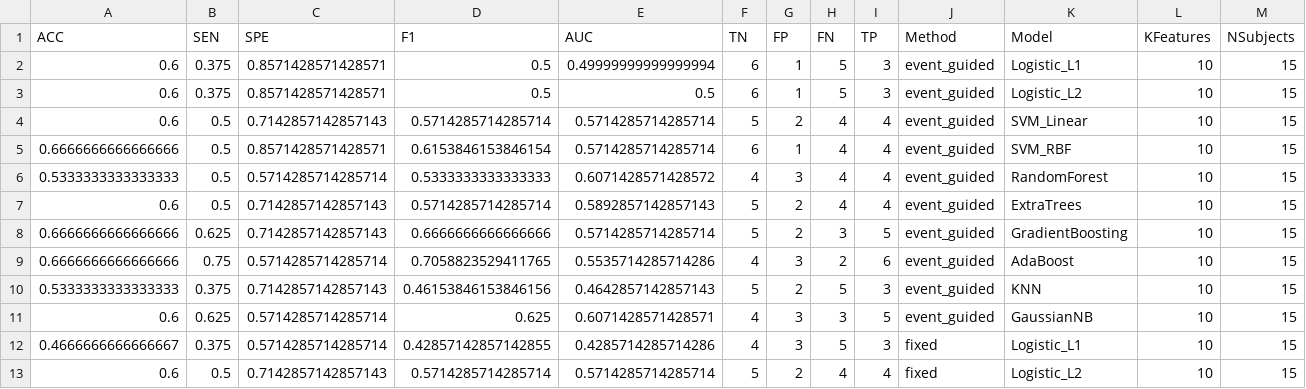
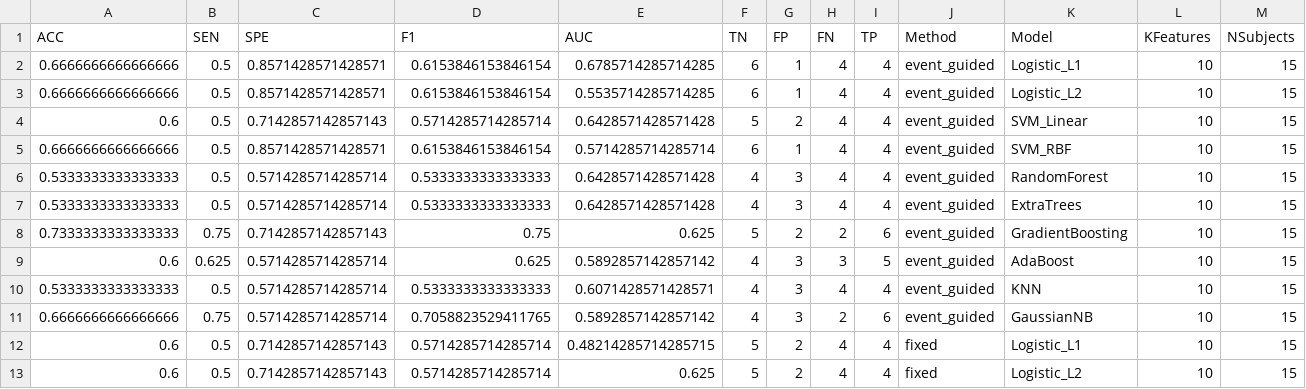
Before and after one commit to ZHENZHENGHE/VMD-based-feature-extraction-framework, a CSV file: results/ml_validation_loso/loso_ml_summary.csv, drawn as a sheet; only a part is shown; the diff covers the shown part only.

```diff
--- a/results/ml_validation_loso/loso_ml_summary.csv
+++ b/results/ml_validation_loso/loso_ml_summary.csv
@@ -1,13 +1,13 @@
 ACC,SEN,SPE,F1,AUC,TN,FP,FN,TP,Method,Model,KFeatures,NSubjects
-0.6,0.375,0.8571428571428571,0.5,0.49999999999999994,6,1,5,3,event_guided,Logistic_L1,10,15
-0.6,0.375,0.8571428571428571,0.5,0.5,6,1,5,3,event_guided,Logistic_L2,10,15
-0.6,0.5,0.7142857142857143,0.5714285714285714,0.5714285714285714,5,2,4,4,event_guided,SVM_Linear,10,15
+0.6666666666666666,0.5,0.8571428571428571,0.6153846153846154,0.6785714285714285,6,1,4,4,event_guided,Logistic_L1,10,15
+0.6666666666666666,0.5,0.8571428571428571,0.6153846153846154,0.5535714285714285,6,1,4,4,event_guided,Logistic_L2,10,15
+0.6,0.5,0.7142857142857143,0.5714285714285714,0.6428571428571428,5,2,4,4,event_guided,SVM_Linear,10,15
 0.6666666666666666,0.5,0.8571428571428571,0.6153846153846154,0.5714285714285714,6,1,4,4,event_guided,SVM_RBF,10,15
-0.5333333333333333,0.5,0.5714285714285714,0.5333333333333333,0.6071428571428572,4,3,4,4,event_guided,RandomForest,10,15
-0.6,0.5,0.7142857142857143,0.5714285714285714,0.5892857142857143,5,2,4,4,event_guided,ExtraTrees,10,15
-0.6666666666666666,0.625,0.7142857142857143,0.6666666666666666,0.5714285714285714,5,2,3,5,event_guided,GradientBoosting,10,15
-0.6666666666666666,0.75,0.5714285714285714,0.7058823529411765,0.5535714285714286,4,3,2,6,event_guided,AdaBoost,10,15
-0.5333333333333333,0.375,0.7142857142857143,0.46153846153846156,0.4642857142857143,5,2,5,3,event_guided,KNN,10,15
-0.6,0.625,0.5714285714285714,0.625,0.6071428571428571,4,3,3,5,event_guided,GaussianNB,10,15
-0.4666666666666667,0.375,0.5714285714285714,0.42857142857142855,0.4285714285714286,4,3,5,3,fixed,Logistic_L1,10,15
-0.6,0.5,0.7142857142857143,0.5714285714285714,0.5714285714285714,5,2,4,4,fixed,Logistic_L2,10,15
+0.5333333333333333,0.5,0.5714285714285714,0.5333333333333333,0.6428571428571428,4,3,4,4,event_guided,RandomForest,10,15
+0.5333333333333333,0.5,0.5714285714285714,0.5333333333333333,0.6428571428571428,4,3,4,4,event_guided,ExtraTrees,10,15
+0.7333333333333333,0.75,0.7142857142857143,0.75,0.625,5,2,2,6,event_guided,GradientBoosting,10,15
+0.6,0.625,0.5714285714285714,0.625,0.5892857142857142,4,3,3,5,event_guided,AdaBoost,10,15
+0.5333333333333333,0.5,0.5714285714285714,0.5333333333333333,0.6071428571428571,4,3,4,4,event_guided,KNN,10,15
+0.6666666666666666,0.75,0.5714285714285714,0.7058823529411765,0.5892857142857142,4,3,2,6,event_guided,GaussianNB,10,15
+0.6,0.5,0.7142857142857143,0.5714285714285714,0.48214285714285715,5,2,4,4,fixed,Logistic_L1,10,15
+0.6,0.5,0.7142857142857143,0.5714285714285714,0.625,5,2,4,4,fixed,Logistic_L2,10,15
```
Also changed, not shown: 1 added row, 1 removed row and 27 edited cells elsewhere in this file, results/merged_ml/classification_results/event_vs_fixed_ml_summary.csv, results/ml_validation_loso/loso_ml_predictions.csv, 45 other files.
